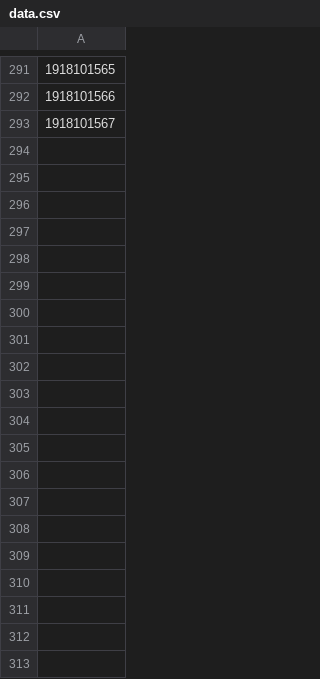
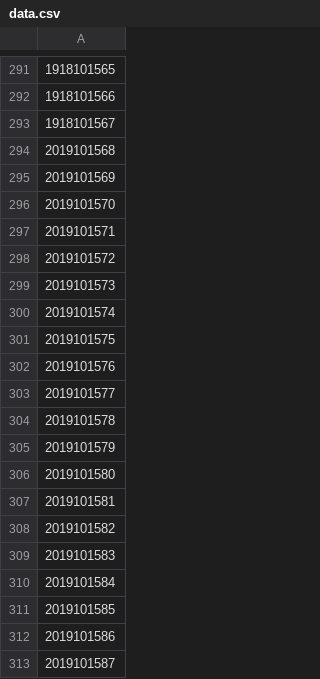
Before and after one commit to rayhanhanaputra/anotherdimension-bot, a CSV file: data.csv, drawn as a sheet; only a part is shown, gaps mark what is left out; the diff covers the shown part only; the diff names each change by its address in the sheet, - before the commit and + after, or states it on an @@ line.

Commit message:
Add files via upload

```diff
--- a/data.csv
+++ b/data.csv
+row 294: 2019101568
+row 295: 2019101569
+row 296: 2019101570
+row 297: 2019101571
+row 298: 2019101572
+row 299: 2019101573
+row 300: 2019101574
+row 301: 2019101575
+row 302: 2019101576
+row 303: 2019101577
+row 304: 2019101578
+row 305: 2019101579
+row 306: 2019101580
+row 307: 2019101581
+row 308: 2019101582
+row 309: 2019101583
+row 310: 2019101584
+row 311: 2019101585
+row 312: 2019101586
+row 313: 2019101587
```
Also changed, not shown: 79 added rows elsewhere in this file.
